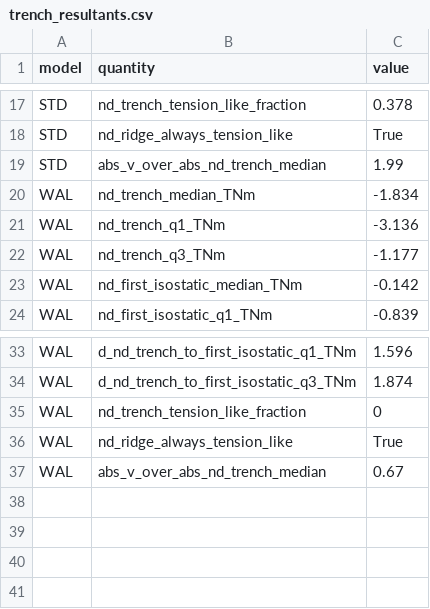
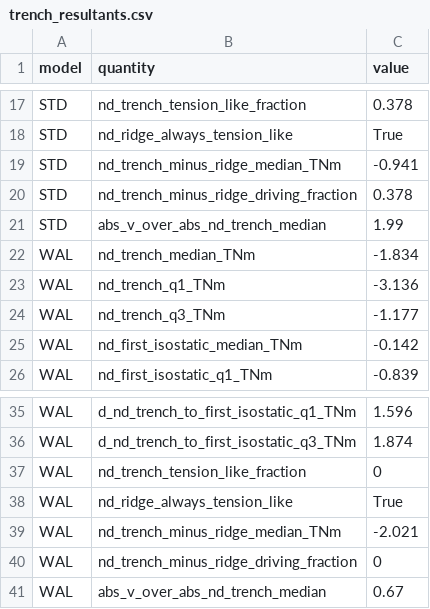
Before and after one commit to dansand/trench_pull_fluidity, a CSV file: tables/trench_resultants.csv, drawn as a sheet; only a part is shown, gaps mark what is left out; the diff names each change by its address in the sheet, - before the commit and + after, or states it on an @@ line.

Commit message:
fig_trench_resultants: tabulate the plate-wide N_D difference
The retired fig_nd_trench_ridge carried N_D(x_T) - N_D(x_R) as a third
curve, and PAPER_PLAN's "hidden assumption" claim row cites it. Retiring
that figure left the claim with no backing table, so the statistic is
restored here (tabulated, not plotted -- panel (b) already shows both
columns).

Its sense is easy to get backwards and is documented explicitly: the net
x-force on the trench-to-ridge segment is N_D(x_R) - N_D(x_T), so the
tabulated quantity is MINUS the net force and DRIVING means POSITIVE.
Medians -0.94 (STD) / -2.02 (WAL) TN/m, driving in 38 % / 0 % of steps;
the plate-wide difference predominantly resists.

Also records that the ridge medians are +0.19 / +0.13, not the +0.39 /
+0.24 still quoted in PAPER_PLAN and in the manuscript's drafting
comments -- those predate the flow-based ridge pick, which moved the
ridge column by up to ~300 km.

```diff
--- a/tables/trench_resultants.csv
+++ b/tables/trench_resultants.csv
+row 19: STD | nd_trench_minus_ridge_median_TNm | -0.941
+row 20: STD | nd_trench_minus_ridge_driving_fraction | 0.378
+row 39: WAL | nd_trench_minus_ridge_median_TNm | -2.021
+row 40: WAL | nd_trench_minus_ridge_driving_fraction | 0
```
Also changed, not shown: 2 other files.
